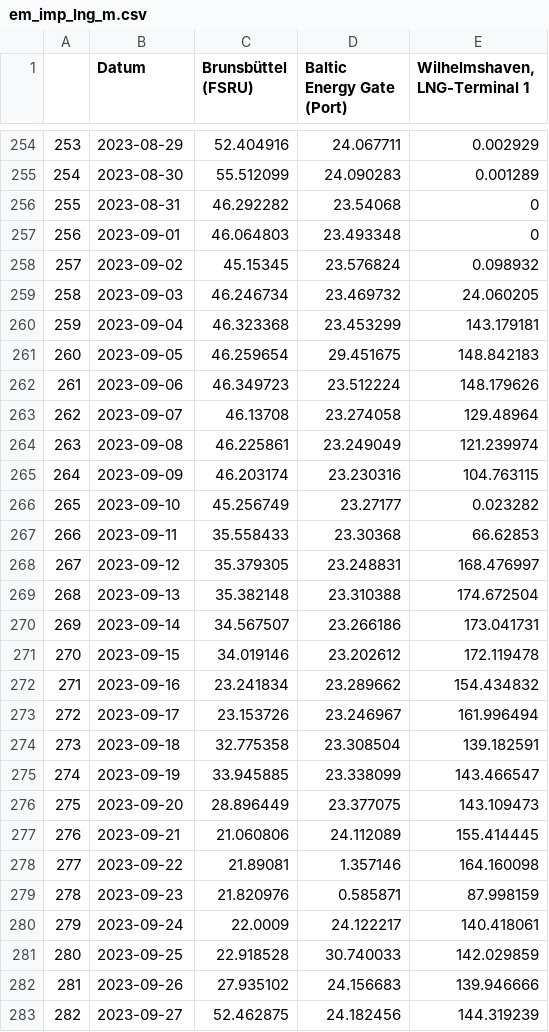
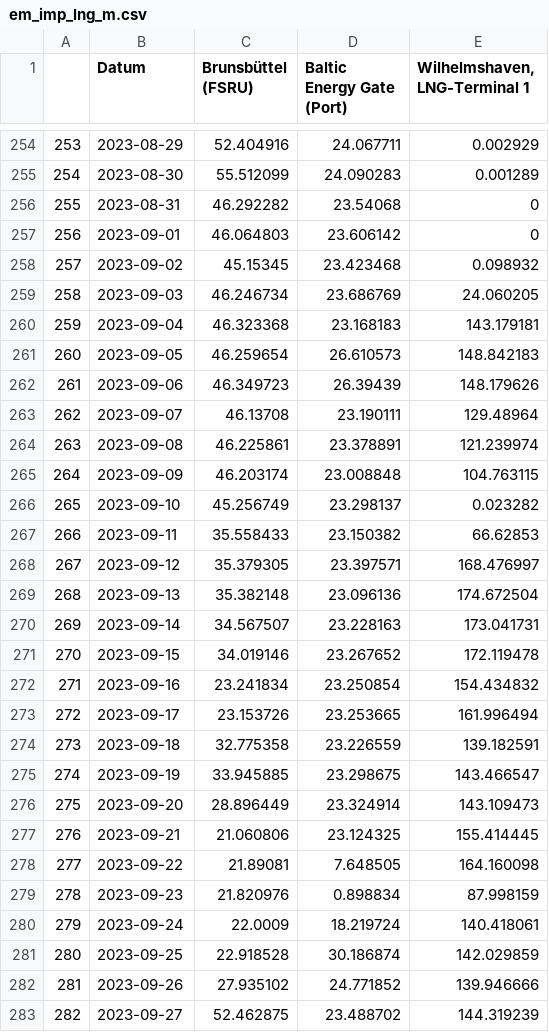
Before and after one commit to anneberner/Tabellen_duke, a CSV file: em_imp_lng_m.csv, drawn as a sheet; only a part is shown, gaps mark what is left out; the diff covers the shown part only; the diff names each change by its address in the sheet, - before the commit and + after, or states it on an @@ line.

```diff
--- a/em_imp_lng_m.csv
+++ b/em_imp_lng_m.csv
-D257 (Baltic Energy Gate (Port)): 23.493348
+D257 (Baltic Energy Gate (Port)): 23.606142
-D258 (Baltic Energy Gate (Port)): 23.576824
+D258 (Baltic Energy Gate (Port)): 23.423468
-D259 (Baltic Energy Gate (Port)): 23.469732
+D259 (Baltic Energy Gate (Port)): 23.686769
-D260 (Baltic Energy Gate (Port)): 23.453299
+D260 (Baltic Energy Gate (Port)): 23.168183
-D261 (Baltic Energy Gate (Port)): 29.451675
+D261 (Baltic Energy Gate (Port)): 26.610573
-D262 (Baltic Energy Gate (Port)): 23.512224
+D262 (Baltic Energy Gate (Port)): 26.39439
-D263 (Baltic Energy Gate (Port)): 23.274058
+D263 (Baltic Energy Gate (Port)): 23.190111
-D264 (Baltic Energy Gate (Port)): 23.249049
+D264 (Baltic Energy Gate (Port)): 23.378891
-D265 (Baltic Energy Gate (Port)): 23.230316
+D265 (Baltic Energy Gate (Port)): 23.008848
-D266 (Baltic Energy Gate (Port)): 23.27177
+D266 (Baltic Energy Gate (Port)): 23.298137
-D267 (Baltic Energy Gate (Port)): 23.30368
+D267 (Baltic Energy Gate (Port)): 23.150382
-D268 (Baltic Energy Gate (Port)): 23.248831
+D268 (Baltic Energy Gate (Port)): 23.397571
-D269 (Baltic Energy Gate (Port)): 23.310388
+D269 (Baltic Energy Gate (Port)): 23.096136
-D270 (Baltic Energy Gate (Port)): 23.266186
+D270 (Baltic Energy Gate (Port)): 23.228163
-D271 (Baltic Energy Gate (Port)): 23.202612
+D271 (Baltic Energy Gate (Port)): 23.267652
-D272 (Baltic Energy Gate (Port)): 23.289662
+D272 (Baltic Energy Gate (Port)): 23.250854
-D273 (Baltic Energy Gate (Port)): 23.246967
+D273 (Baltic Energy Gate (Port)): 23.253665
-D274 (Baltic Energy Gate (Port)): 23.308504
+D274 (Baltic Energy Gate (Port)): 23.226559
-D275 (Baltic Energy Gate (Port)): 23.338099
+D275 (Baltic Energy Gate (Port)): 23.298675
-D276 (Baltic Energy Gate (Port)): 23.377075
+D276 (Baltic Energy Gate (Port)): 23.324914
-D277 (Baltic Energy Gate (Port)): 24.112089
+D277 (Baltic Energy Gate (Port)): 23.124325
-D278 (Baltic Energy Gate (Port)): 1.357146
+D278 (Baltic Energy Gate (Port)): 7.648505
-D279 (Baltic Energy Gate (Port)): 0.585871
+D279 (Baltic Energy Gate (Port)): 0.898834
-D280 (Baltic Energy Gate (Port)): 24.122217
+D280 (Baltic Energy Gate (Port)): 18.219724
-D281 (Baltic Energy Gate (Port)): 30.740033
+D281 (Baltic Energy Gate (Port)): 30.186874
-D282 (Baltic Energy Gate (Port)): 24.156683
+D282 (Baltic Energy Gate (Port)): 24.771852
-D283 (Baltic Energy Gate (Port)): 24.182456
+D283 (Baltic Energy Gate (Port)): 23.488702
```
Also changed, not shown: 8 added rows and 3 edited cells elsewhere in this file, em_hicp_m.csv, em_imp_gas_m.csv, 5 other files.
